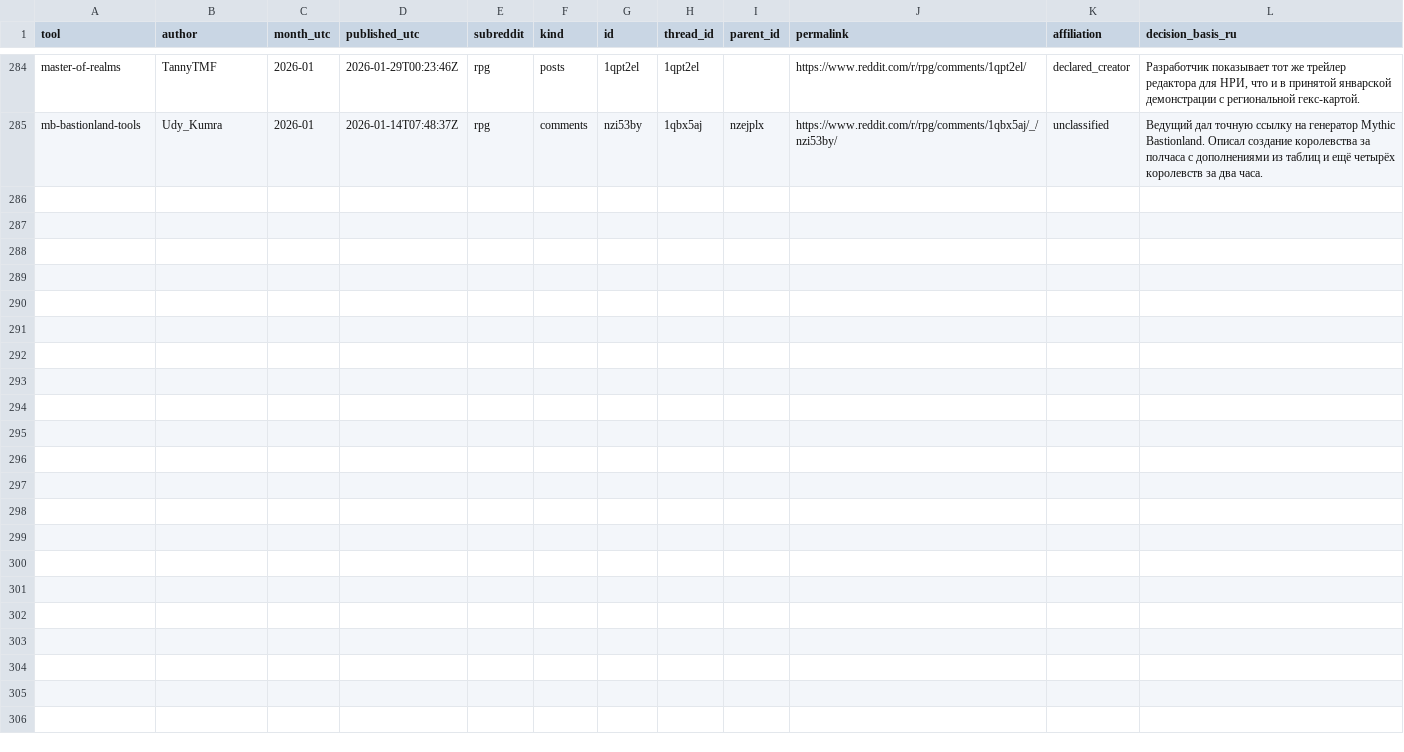
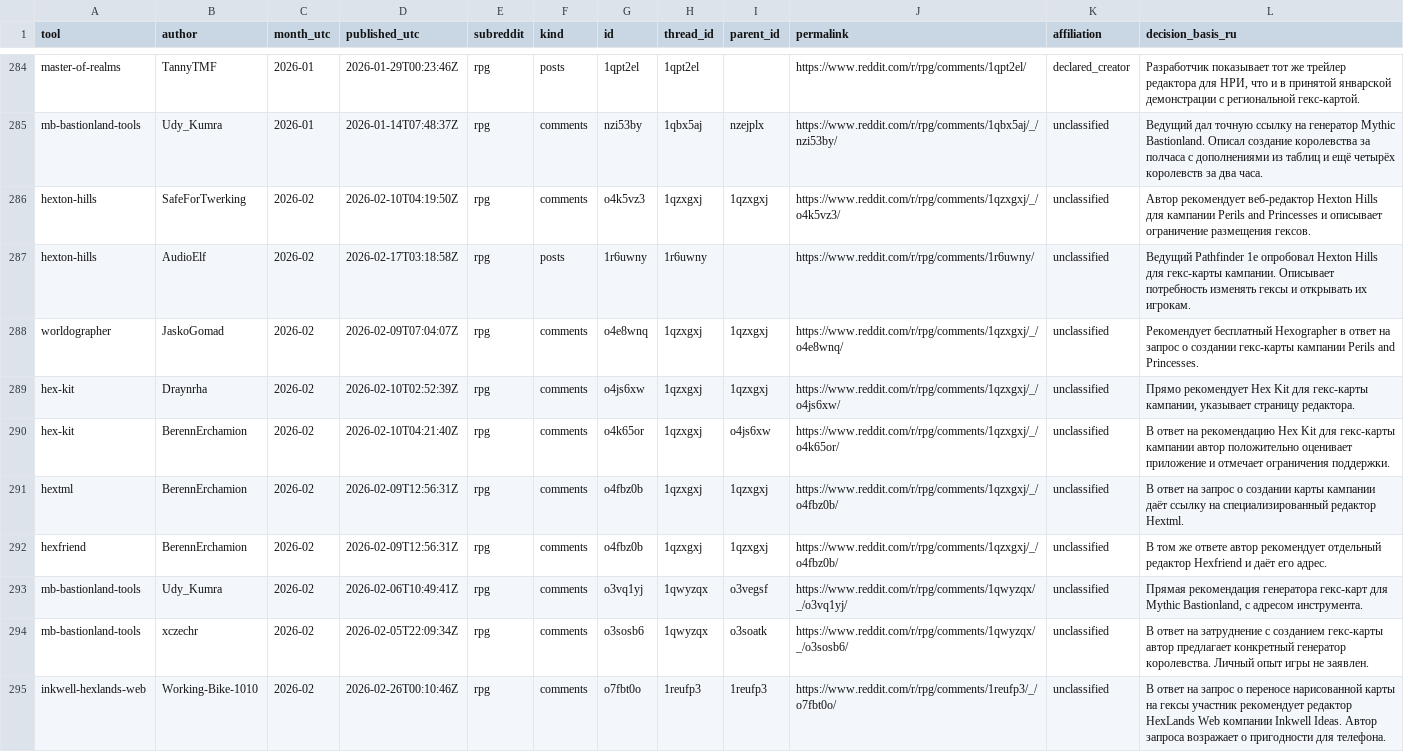
Before and after one commit to YuriyEmelyanov/Hexcrawl, a CSV file: agent-work/research/reddit-map-tools/evidence.csv, drawn as a sheet; only a part is shown, gaps mark what is left out.

Commit message:
HX-RSR-001: February r/rpg evidence, digital registry and archive checkpoint

```diff
--- a/agent-work/research/reddit-map-tools/evidence.csv
+++ b/agent-work/research/reddit-map-tools/evidence.csv
@@ -285 +285,11 @@ master-of-realms,TannyTMF,2026-01,2026-01-29T00:23:46Z,rpg,posts,1qpt2el,1qpt2el
 mb-bastionland-tools,Udy_Kumra,2026-01,2026-01-14T07:48:37Z,rpg,comments,nzi53by,1qbx5aj,nzejplx,https://www.reddit.com/r/rpg/comments/1qbx5aj/_/nzi53by/,unclassified,Ведущий дал точную ссылку на генератор Mythic Bastionland. Описал создание королевства за полчаса с дополнениями из таблиц и ещё четырёх королевств за два часа.
+hexton-hills,SafeForTwerking,2026-02,2026-02-10T04:19:50Z,rpg,comments,o4k5vz3,1qzxgxj,1qzxgxj,https://www.reddit.com/r/rpg/comments/1qzxgxj/_/o4k5vz3/,unclassified,Автор рекомендует веб-редактор Hexton Hills для кампании Perils and Princesses и описывает ограничение размещения гексов.
+hexton-hills,AudioElf,2026-02,2026-02-17T03:18:58Z,rpg,posts,1r6uwny,1r6uwny,,https://www.reddit.com/r/rpg/comments/1r6uwny/,unclassified,Ведущий Pathfinder 1e опробовал Hexton Hills для гекс-карты кампании. Описывает потребность изменять гексы и открывать их игрокам.
+worldographer,JaskoGomad,2026-02,2026-02-09T07:04:07Z,rpg,comments,o4e8wnq,1qzxgxj,1qzxgxj,https://www.reddit.com/r/rpg/comments/1qzxgxj/_/o4e8wnq/,unclassified,Рекомендует бесплатный Hexographer в ответ на запрос о создании гекс-карты кампании Perils and Princesses.
+hex-kit,Draynrha,2026-02,2026-02-10T02:52:39Z,rpg,comments,o4js6xw,1qzxgxj,1qzxgxj,https://www.reddit.com/r/rpg/comments/1qzxgxj/_/o4js6xw/,unclassified,"Прямо рекомендует Hex Kit для гекс-карты кампании, указывает страницу редактора."
+hex-kit,BerennErchamion,2026-02,2026-02-10T04:21:40Z,rpg,comments,o4k65or,1qzxgxj,o4js6xw,https://www.reddit.com/r/rpg/comments/1qzxgxj/_/o4k65or/,unclassified,В ответ на рекомендацию Hex Kit для гекс-карты кампании автор положительно оценивает приложение и отмечает ограничения поддержки.
+hextml,BerennErchamion,2026-02,2026-02-09T12:56:31Z,rpg,comments,o4fbz0b,1qzxgxj,1qzxgxj,https://www.reddit.com/r/rpg/comments/1qzxgxj/_/o4fbz0b/,unclassified,В ответ на запрос о создании карты кампании даёт ссылку на специализированный редактор Hextml.
+hexfriend,BerennErchamion,2026-02,2026-02-09T12:56:31Z,rpg,comments,o4fbz0b,1qzxgxj,1qzxgxj,https://www.reddit.com/r/rpg/comments/1qzxgxj/_/o4fbz0b/,unclassified,В том же ответе автор рекомендует отдельный редактор Hexfriend и даёт его адрес.
+mb-bastionland-tools,Udy_Kumra,2026-02,2026-02-06T10:49:41Z,rpg,comments,o3vq1yj,1qwyzqx,o3vegsf,https://www.reddit.com/r/rpg/comments/1qwyzqx/_/o3vq1yj/,unclassified,"Прямая рекомендация генератора гекс-карт для Mythic Bastionland, с адресом инструмента."
+mb-bastionland-tools,xczechr,2026-02,2026-02-05T22:09:34Z,rpg,comments,o3sosb6,1qwyzqx,o3soatk,https://www.reddit.com/r/rpg/comments/1qwyzqx/_/o3sosb6/,unclassified,В ответ на затруднение с созданием гекс-карты автор предлагает конкретный генератор королевства. Личный опыт игры не заявлен.
+inkwell-hexlands-web,Working-Bike-1010,2026-02,2026-02-26T00:10:46Z,rpg,comments,o7fbt0o,1reufp3,1reufp3,https://www.reddit.com/r/rpg/comments/1reufp3/_/o7fbt0o/,unclassified,В ответ на запрос о переносе нарисованной карты на гексы участник рекомендует редактор HexLands Web компании Inkwell Ideas. Автор запроса возражает о пригодности для телефона.
```
Also changed, not shown: agent-work/research/reddit-map-tools/hex-only/context-review.csv, agent-work/research/reddit-map-tools/hex-only/evidence.csv, 16 other files.
